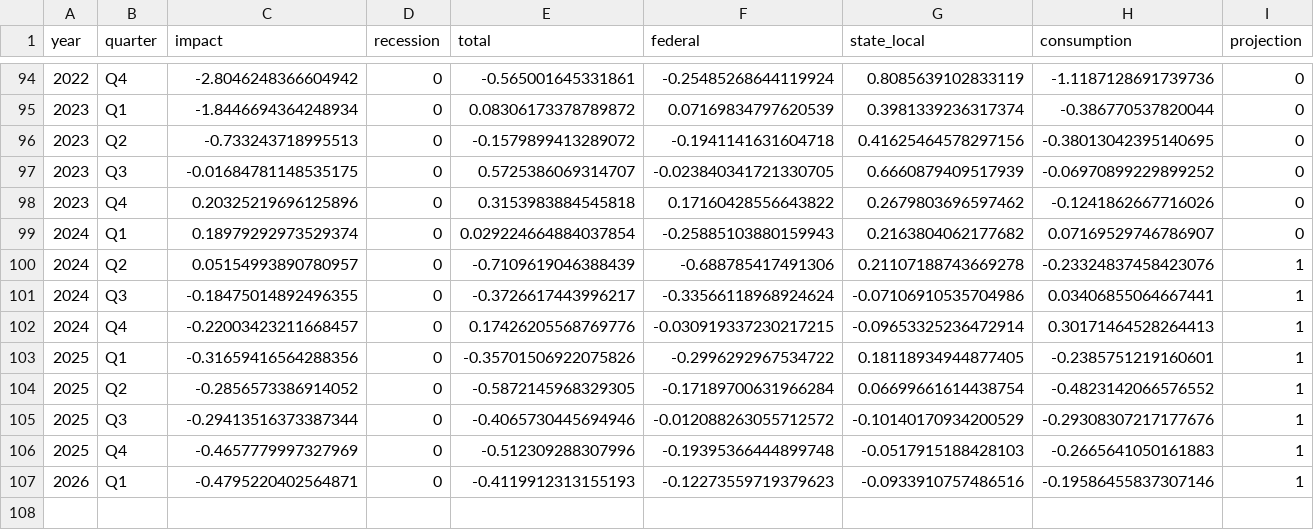
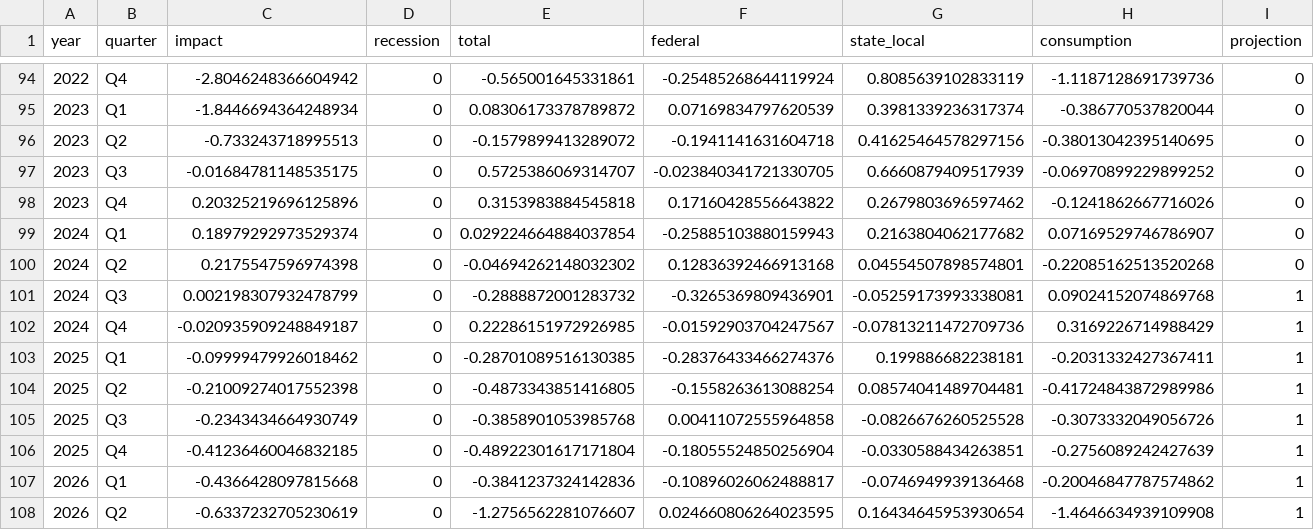
Before and after one commit to Hutchins-RAs/FIM, a CSV file: results/07-2024/interactive-07-2024.csv, drawn as a sheet; only a part is shown, gaps mark what is left out.

```diff
--- a/results/07-2024/interactive-07-2024.csv
+++ b/results/07-2024/interactive-07-2024.csv
@@ -99,9 +99,10 @@ year,quarter,impact,recession,total,federal,state_local,consumption,projection
 2024,Q1,0.18979292973529374,0,0.029224664884037854,-0.25885103880159943,0.2163804062177682,0.07169529746786907,0
-2024,Q2,0.05154993890780957,0,-0.7109619046388439,-0.688785417491306,0.21107188743669278,-0.23324837458423076,1
-2024,Q3,-0.18475014892496355,0,-0.3726617443996217,-0.33566118968924624,-0.07106910535704986,0.03406855064667441,1
-2024,Q4,-0.22003423211668457,0,0.17426205568769776,-0.030919337230217215,-0.09653325236472914,0.30171464528264413,1
-2025,Q1,-0.31659416564288356,0,-0.35701506922075826,-0.2996292967534722,0.18118934944877405,-0.2385751219160601,1
-2025,Q2,-0.2856573386914052,0,-0.5872145968329305,-0.17189700631966284,0.06699661614438754,-0.4823142066576552,1
-2025,Q3,-0.29413516373387344,0,-0.4065730445694946,-0.012088263055712572,-0.10140170934200529,-0.29308307217177676,1
-2025,Q4,-0.4657779997327969,0,-0.512309288307996,-0.19395366444899748,-0.0517915188428103,-0.2665641050161883,1
-2026,Q1,-0.4795220402564871,0,-0.4119912313155193,-0.12273559719379623,-0.0933910757486516,-0.19586455837307146,1
+2024,Q2,0.2175547596974398,0,-0.04694262148032302,0.12836392466913168,0.04554507898574801,-0.22085162513520268,0
+2024,Q3,0.002198307932478799,0,-0.2888872001283732,-0.3265369809436901,-0.05259173993338081,0.09024152074869768,1
+2024,Q4,-0.020935909248849187,0,0.22286151972926985,-0.01592903704247567,-0.07813211472709736,0.3169226714988429,1
+2025,Q1,-0.09999479926018462,0,-0.28701089516130385,-0.28376433466274376,0.199886682238181,-0.2031332427367411,1
+2025,Q2,-0.21009274017552398,0,-0.4873343851416805,-0.1558263613088254,0.08574041489704481,-0.41724843872989986,1
+2025,Q3,-0.2343434664930749,0,-0.3858901053985768,0.00411072555964858,-0.0826676260525528,-0.3073332049056726,1
+2025,Q4,-0.41236460046832185,0,-0.48922301617171804,-0.18055524850256904,-0.0330588434263851,-0.2756089242427639,1
+2026,Q1,-0.4366428097815668,0,-0.3841237324142836,-0.10896026062488817,-0.0746949939136468,-0.20046847787574862,1
+2026,Q2,-0.6337232705230619,0,-1.2756562281076607,0.024660806264023595,0.16434645953930654,-1.4646634939109908,1
```
Also changed, not shown: results/07-2024/ns_comparison-07-2024.csv, 13 other files.
